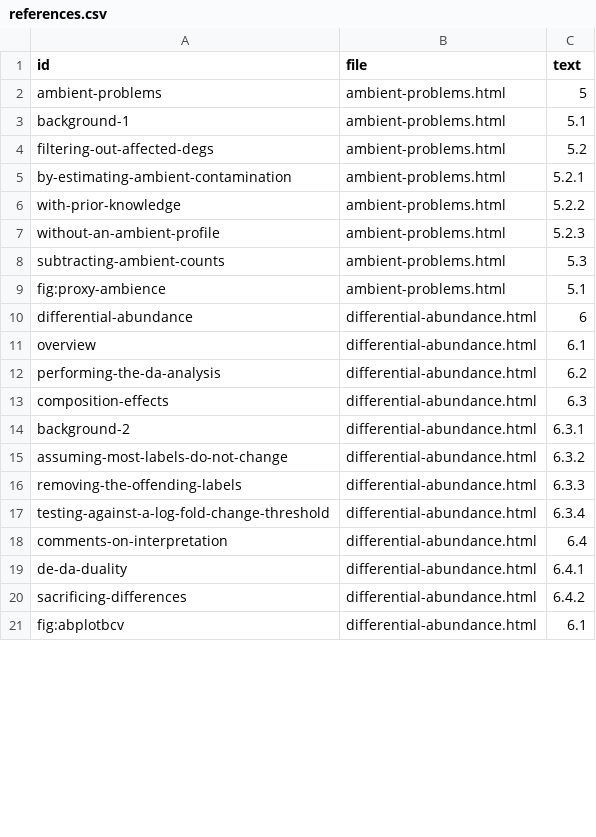
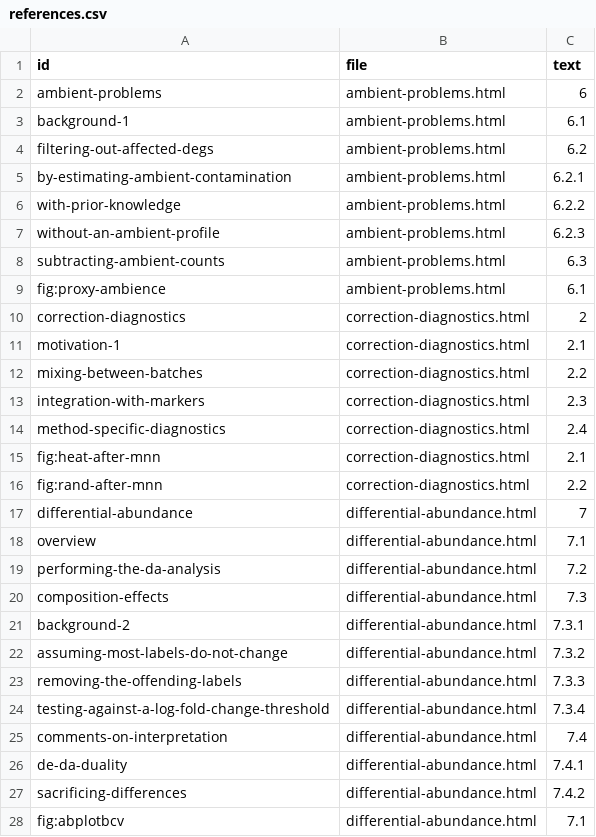
Before and after one commit to OSCA-source/OSCA.multisample, a CSV file: inst/rebook/references.csv, drawn as a sheet; only a part is shown; the diff covers the shown part only.

```diff
--- a/inst/rebook/references.csv
+++ b/inst/rebook/references.csv
@@ -1,21 +1,28 @@
 id,file,text
-ambient-problems,ambient-problems.html,5
-background-1,ambient-problems.html,5.1
-filtering-out-affected-degs,ambient-problems.html,5.2
-by-estimating-ambient-contamination,ambient-problems.html,5.2.1
-with-prior-knowledge,ambient-problems.html,5.2.2
-without-an-ambient-profile,ambient-problems.html,5.2.3
-subtracting-ambient-counts,ambient-problems.html,5.3
-fig:proxy-ambience,ambient-problems.html,5.1
-differential-abundance,differential-abundance.html,6
-overview,differential-abundance.html,6.1
-performing-the-da-analysis,differential-abundance.html,6.2
-composition-effects,differential-abundance.html,6.3
-background-2,differential-abundance.html,6.3.1
-assuming-most-labels-do-not-change,differential-abundance.html,6.3.2
-removing-the-offending-labels,differential-abundance.html,6.3.3
-testing-against-a-log-fold-change-threshold,differential-abundance.html,6.3.4
-comments-on-interpretation,differential-abundance.html,6.4
-de-da-duality,differential-abundance.html,6.4.1
-sacrificing-differences,differential-abundance.html,6.4.2
-fig:abplotbcv,differential-abundance.html,6.1
+ambient-problems,ambient-problems.html,6
+background-1,ambient-problems.html,6.1
+filtering-out-affected-degs,ambient-problems.html,6.2
+by-estimating-ambient-contamination,ambient-problems.html,6.2.1
+with-prior-knowledge,ambient-problems.html,6.2.2
+without-an-ambient-profile,ambient-problems.html,6.2.3
+subtracting-ambient-counts,ambient-problems.html,6.3
+fig:proxy-ambience,ambient-problems.html,6.1
+correction-diagnostics,correction-diagnostics.html,2
+motivation-1,correction-diagnostics.html,2.1
+mixing-between-batches,correction-diagnostics.html,2.2
+integration-with-markers,correction-diagnostics.html,2.3
+method-specific-diagnostics,correction-diagnostics.html,2.4
+fig:heat-after-mnn,correction-diagnostics.html,2.1
+fig:rand-after-mnn,correction-diagnostics.html,2.2
+differential-abundance,differential-abundance.html,7
+overview,differential-abundance.html,7.1
+performing-the-da-analysis,differential-abundance.html,7.2
+composition-effects,differential-abundance.html,7.3
+background-2,differential-abundance.html,7.3.1
+assuming-most-labels-do-not-change,differential-abundance.html,7.3.2
+removing-the-offending-labels,differential-abundance.html,7.3.3
+testing-against-a-log-fold-change-threshold,differential-abundance.html,7.3.4
+comments-on-interpretation,differential-abundance.html,7.4
+de-da-duality,differential-abundance.html,7.4.1
+sacrificing-differences,differential-abundance.html,7.4.2
+fig:abplotbcv,differential-abundance.html,7.1
```
Also changed, not shown: 6 removed rows and 41 edited cells elsewhere in this file.
